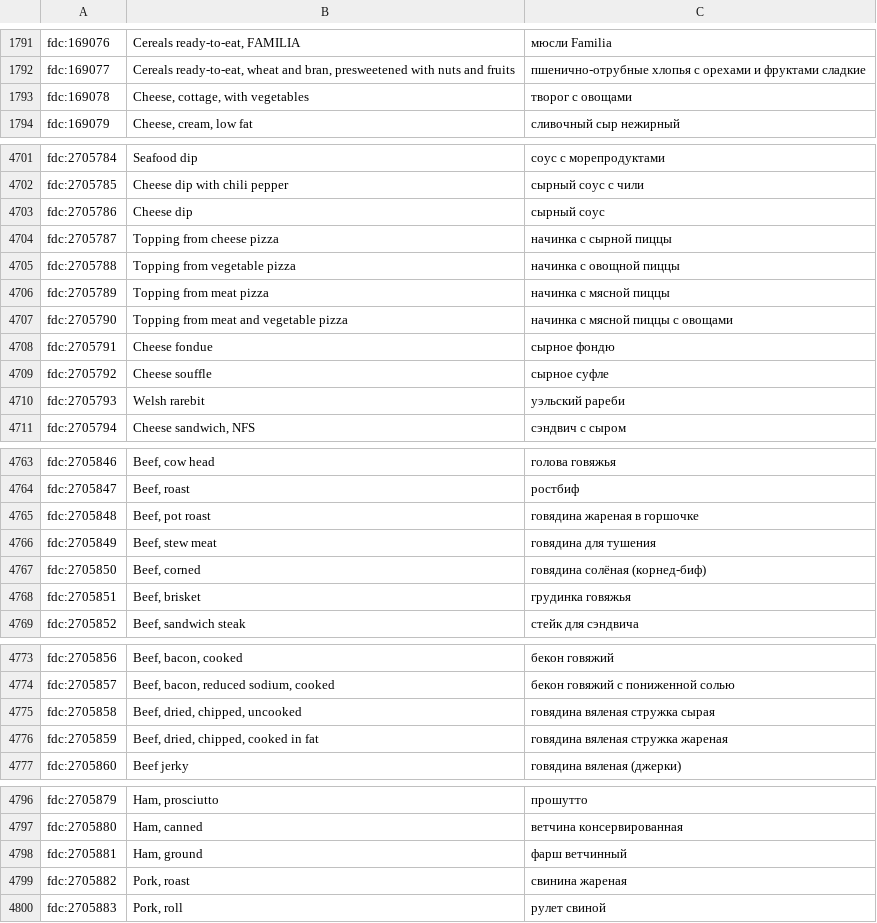
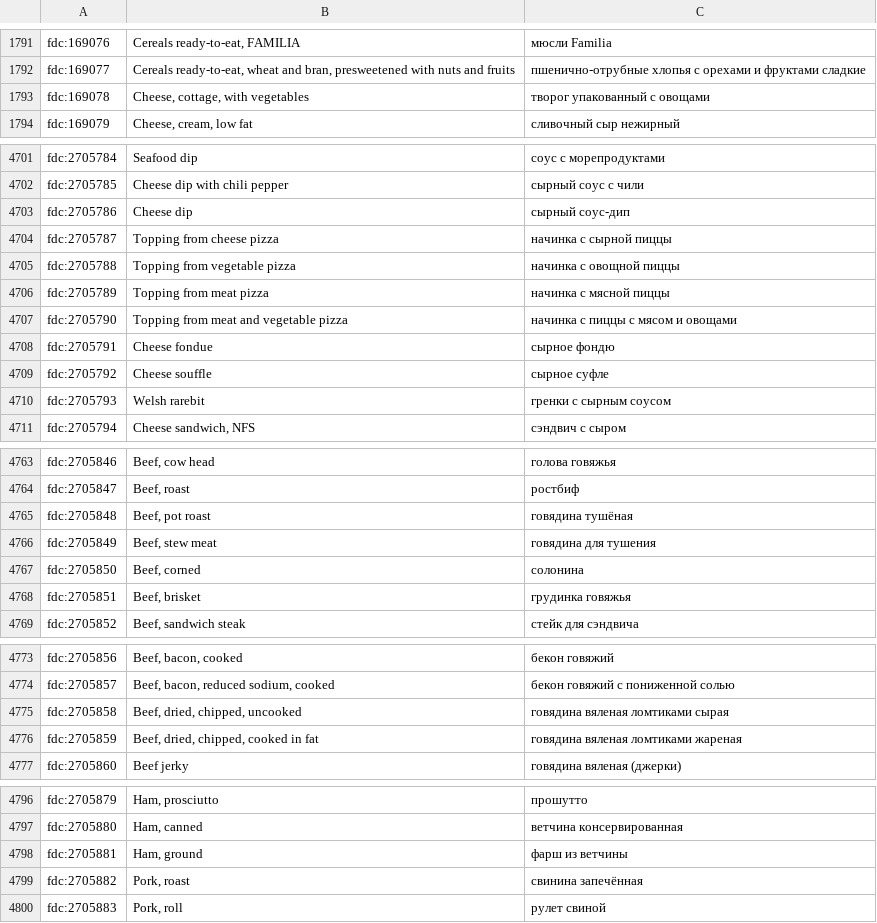
Before and after one commit to eait-fit/fooddb, a TSV file: data/names/mt/ru.tsv, drawn as a sheet; only a part is shown, gaps mark what is left out; the diff covers the shown part only.

```diff
--- a/data/names/mt/ru.tsv
+++ b/data/names/mt/ru.tsv
@@ -1792,3 +1792,3 @@ fdc:169076	Cereals ready-to-eat, FAMILIA	мюсли Familia
 fdc:169077	Cereals ready-to-eat, wheat and bran, presweetened with nuts and fruits	пшенично-отрубные хлопья с орехами и фруктами сладкие
-fdc:169078	Cheese, cottage, with vegetables	творог с овощами
+fdc:169078	Cheese, cottage, with vegetables	творог упакованный с овощами
 fdc:169079	Cheese, cream, low fat	сливочный сыр нежирный
@@ -4702,3 +4702,3 @@ fdc:2705784	Seafood dip	соус с морепродуктами
 fdc:2705785	Cheese dip with chili pepper	сырный соус с чили
-fdc:2705786	Cheese dip	сырный соус
+fdc:2705786	Cheese dip	сырный соус-дип
 fdc:2705787	Topping from cheese pizza	начинка с сырной пиццы
@@ -4706,6 +4706,6 @@ fdc:2705788	Topping from vegetable pizza	начинка с овощной пиц
 fdc:2705789	Topping from meat pizza	начинка с мясной пиццы
-fdc:2705790	Topping from meat and vegetable pizza	начинка с мясной пиццы с овощами
+fdc:2705790	Topping from meat and vegetable pizza	начинка с пиццы с мясом и овощами
 fdc:2705791	Cheese fondue	сырное фондю
 fdc:2705792	Cheese souffle	сырное суфле
-fdc:2705793	Welsh rarebit	уэльский рареби
+fdc:2705793	Welsh rarebit	гренки с сырным соусом
 fdc:2705794	Cheese sandwich, NFS	сэндвич с сыром
@@ -4764,5 +4764,5 @@ fdc:2705846	Beef, cow head	голова говяжья
 fdc:2705847	Beef, roast	ростбиф
-fdc:2705848	Beef, pot roast	говядина жареная в горшочке
+fdc:2705848	Beef, pot roast	говядина тушёная
 fdc:2705849	Beef, stew meat	говядина для тушения
-fdc:2705850	Beef, corned	говядина солёная (корнед-биф)
+fdc:2705850	Beef, corned	солонина
 fdc:2705851	Beef, brisket	грудинка говяжья
@@ -4774,4 +4774,4 @@ fdc:2705856	Beef, bacon, cooked	бекон говяжий
 fdc:2705857	Beef, bacon, reduced sodium, cooked	бекон говяжий с пониженной солью
-fdc:2705858	Beef, dried, chipped, uncooked	говядина вяленая стружка сырая
-fdc:2705859	Beef, dried, chipped, cooked in fat	говядина вяленая стружка жареная
+fdc:2705858	Beef, dried, chipped, uncooked	говядина вяленая ломтиками сырая
+fdc:2705859	Beef, dried, chipped, cooked in fat	говядина вяленая ломтиками жареная
 fdc:2705860	Beef jerky	говядина вяленая (джерки)
@@ -4797,4 +4797,4 @@ fdc:2705879	Ham, prosciutto	прошутто
 fdc:2705880	Ham, canned	ветчина консервированная
-fdc:2705881	Ham, ground	фарш ветчинный
-fdc:2705882	Pork, roast	свинина жареная
+fdc:2705881	Ham, ground	фарш из ветчины
+fdc:2705882	Pork, roast	свинина запечённая
 fdc:2705883	Pork, roll	рулет свиной
```
Also changed, not shown: 35 edited cells elsewhere in this file, data/names/mt/es.tsv, 1 other file.
